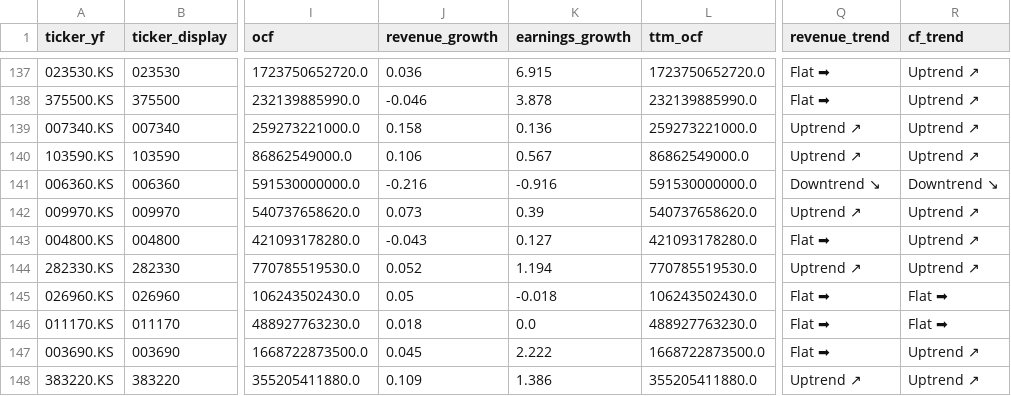
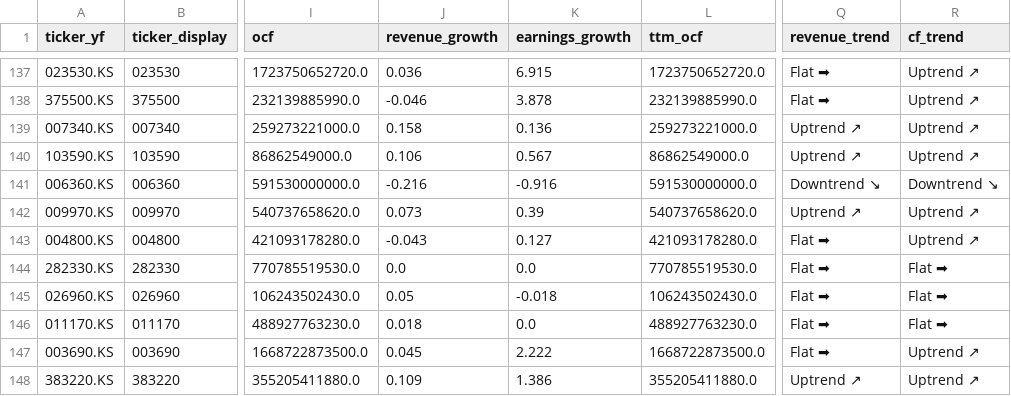
Before and after one commit to hyoseok88/g-valuemap, a CSV file: seeds/korea.csv, drawn as a sheet; only a part is shown, gaps mark what is left out; the diff names each change by its address in the sheet, - before the commit and + after, or states it on an @@ line.

```diff
--- a/seeds/korea.csv
+++ b/seeds/korea.csv
-J144 (revenue_growth): 0.052
+J144 (revenue_growth): 0.0
-K144 (earnings_growth): 1.194
+K144 (earnings_growth): 0.0
-Q144 (revenue_trend): Uptrend ↗
+Q144 (revenue_trend): Flat ➡
-R144 (cf_trend): Uptrend ↗
+R144 (cf_trend): Flat ➡
```
Also changed, not shown: seeds/usa.csv.
